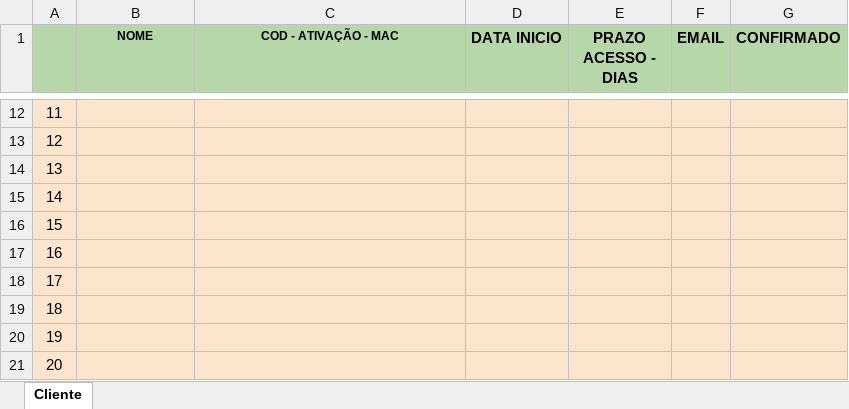
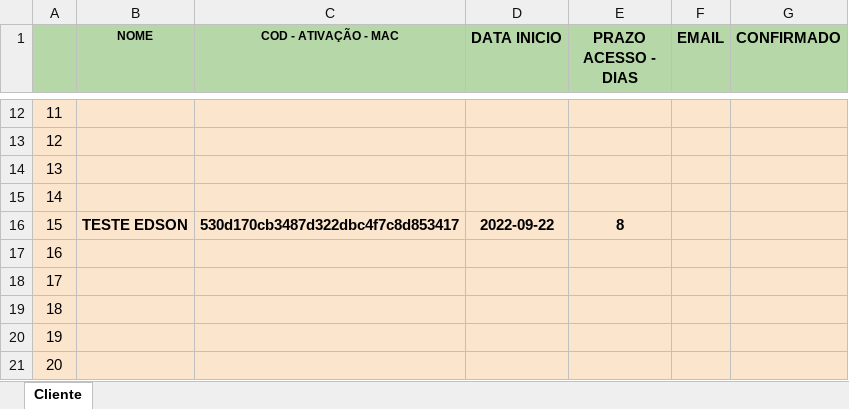
Before and after one commit to kdukdukdu/public, an Excel workbook: lista_cliente_bot_royale.xlsx, sheet Cliente, drawn as a sheet; only a part is shown, gaps mark what is left out; values as stored, in another font and other column widths than the file's, no borders; charts and pictures and conditional formats not drawn; the diff names each change by its address in the sheet, - before the commit and + after, or states it on an @@ line.

Commit message:
Add files via upload

```diff
--- a/lista_cliente_bot_royale.xlsx (sheet Cliente)
+++ b/lista_cliente_bot_royale.xlsx (sheet Cliente)
-B16 (NOME): (empty)
+B16 (NOME): TESTE EDSON
-C16 (COD - ATIVAÇÃO - MAC): (empty)
+C16 (COD - ATIVAÇÃO - MAC): 530d170cb3487d322dbc4f7c8d853417
-D16 (DATA INICIO): (empty)
+D16 (DATA INICIO): 2022-09-22
-E16 (PRAZO ACESSO - DIAS): (empty)
+E16 (PRAZO ACESSO - DIAS): 8
```
